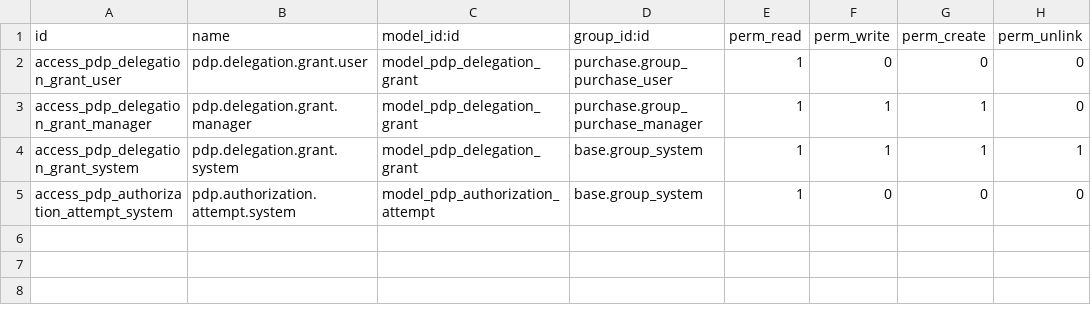
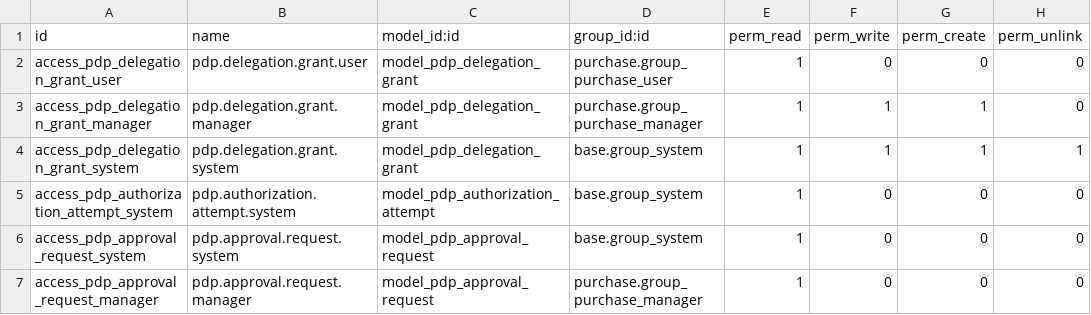
Before and after one commit to Rochthii/standalone-policy-engine, a CSV file: custom_addons/pdp_authorizer/security/ir.model.access.csv, drawn as a sheet.

Commit message:
feat: persist Odoo pending approval intent

```diff
--- a/custom_addons/pdp_authorizer/security/ir.model.access.csv
+++ b/custom_addons/pdp_authorizer/security/ir.model.access.csv
@@ -5 +5,3 @@ access_pdp_delegation_grant_system,pdp.delegation.grant.system,model_pdp_delegat
 access_pdp_authorization_attempt_system,pdp.authorization.attempt.system,model_pdp_authorization_attempt,base.group_system,1,0,0,0
+access_pdp_approval_request_system,pdp.approval.request.system,model_pdp_approval_request,base.group_system,1,0,0,0
+access_pdp_approval_request_manager,pdp.approval.request.manager,model_pdp_approval_request,purchase.group_purchase_manager,1,0,0,0
```
Also changed, not shown: 4 other files.
